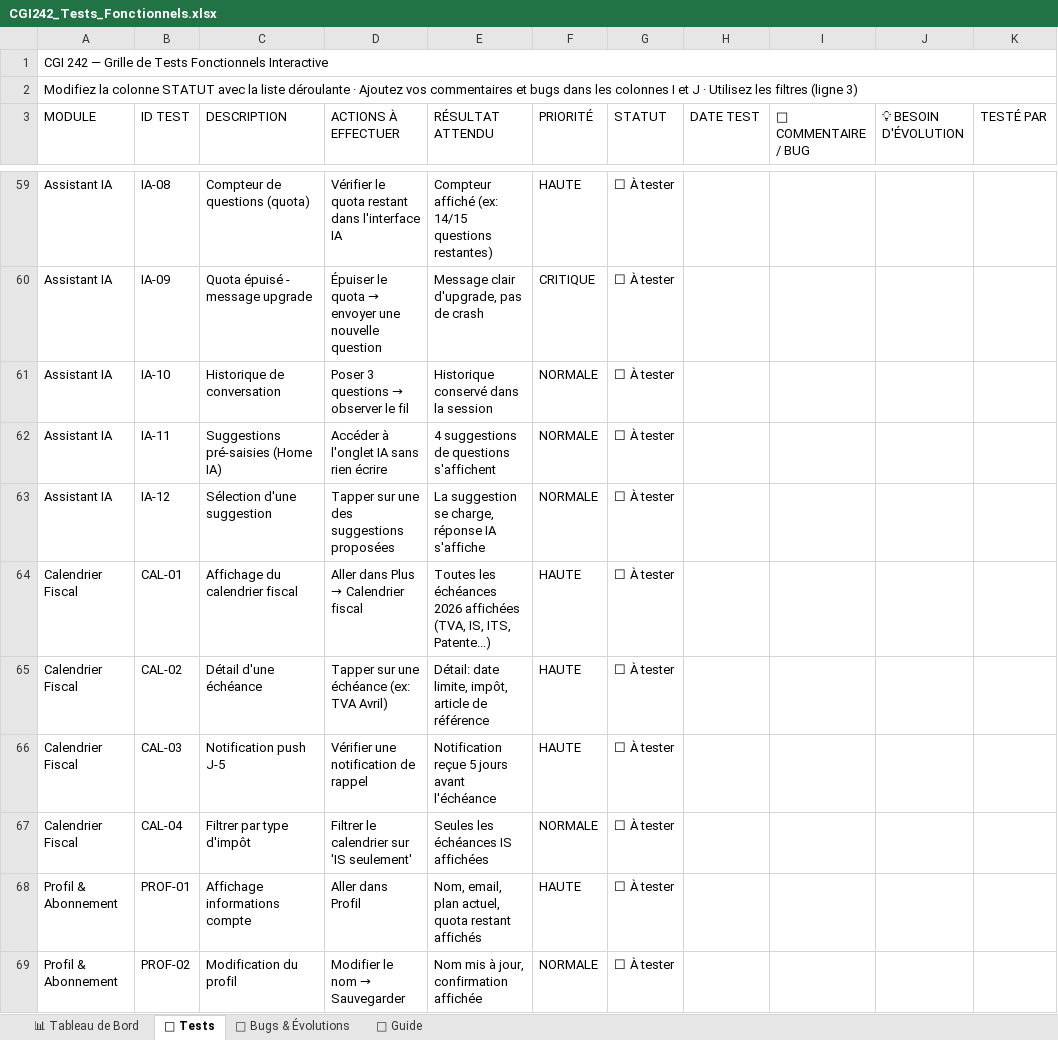
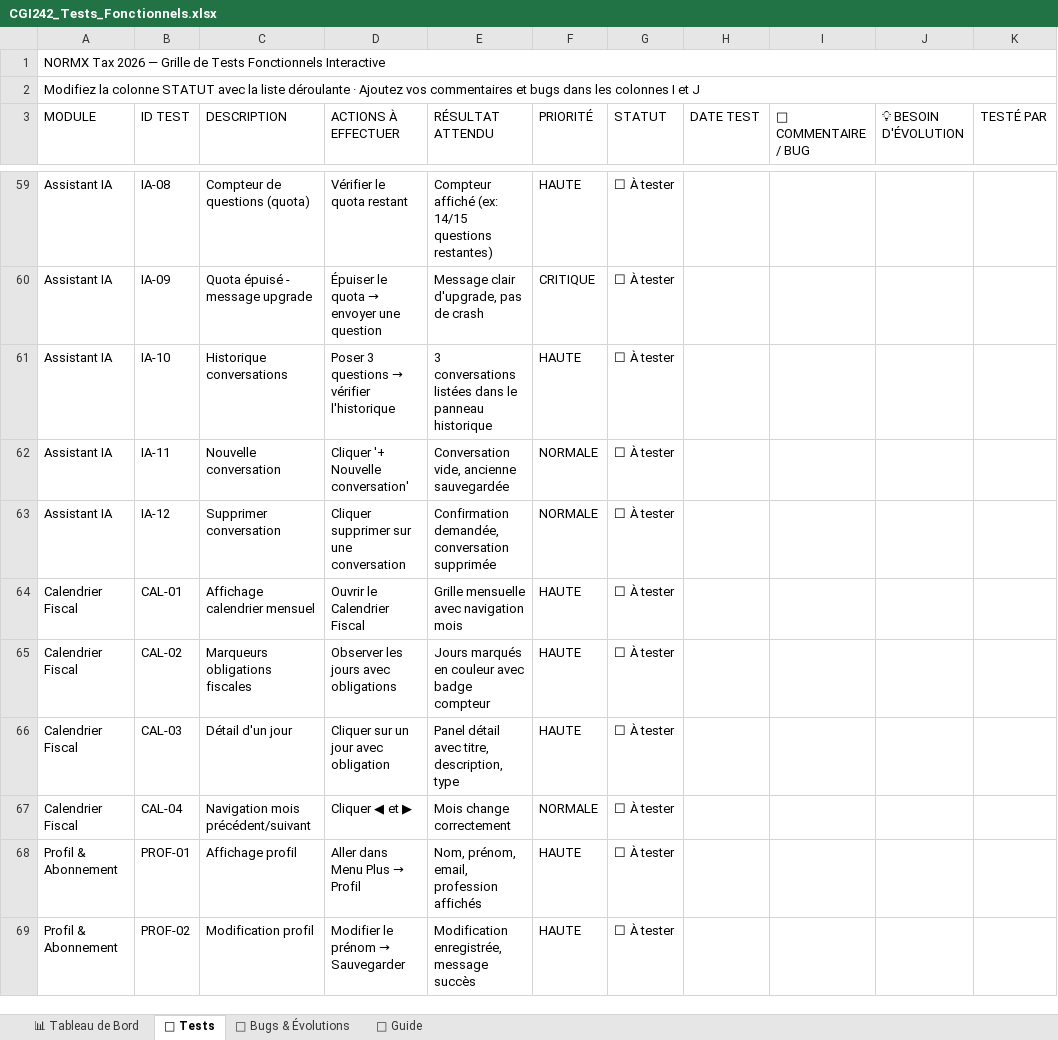
Before and after one commit to CGI-242/cgi, an Excel workbook: CGI242_Tests_Fonctionnels.xlsx, sheet 🧪 Tests, drawn as a sheet; only a part is shown, gaps mark what is left out; values as stored, in another font and other column widths than the file's, no cell formats; conditional formats not drawn; the diff covers the shown part only; the diff names each change by its address in the sheet, - before the commit and + after, or states it on an @@ line.

```diff
--- a/CGI242_Tests_Fonctionnels.xlsx (sheet 🧪 Tests)
+++ b/CGI242_Tests_Fonctionnels.xlsx (sheet 🧪 Tests)
-A1 (MODULE): CGI 242 — Grille…
+A1 (MODULE): NORMX Tax 2026 — Grille…
-A2 (MODULE): …et J · Utilisez les filtres (ligne 3)
+A2 (MODULE): …et J
-D59 (ACTIONS À EFFECTUER): Vérifier le quota restant dans l'interface IA
+D59 (ACTIONS À EFFECTUER): Vérifier le quota restant
@@ D60 (ACTIONS À EFFECTUER): Épuiser le quota → envoyer une nouvelle question → Épuiser le quota → envoyer une question @@
-C61 (DESCRIPTION): Historique de conversation
+C61 (DESCRIPTION): Historique conversations
@@ D61 (ACTIONS À EFFECTUER): Poser 3 questions → observer le fil → Poser 3 questions → vérifier l'historique @@
-E61 (RÉSULTAT ATTENDU): Historique conservé dans la session
+E61 (RÉSULTAT ATTENDU): 3 conversations listées dans le panneau historique
-F61 (PRIORITÉ): NORMALE
+F61 (PRIORITÉ): HAUTE
-C62 (DESCRIPTION): Suggestions pré-saisies (Home IA)
+C62 (DESCRIPTION): Nouvelle conversation
-D62 (ACTIONS À EFFECTUER): Accéder à l'onglet IA sans rien écrire
+D62 (ACTIONS À EFFECTUER): Cliquer '+ Nouvelle conversation'
-E62 (RÉSULTAT ATTENDU): 4 suggestions de questions s'affichent
+E62 (RÉSULTAT ATTENDU): Conversation vide, ancienne sauvegardée
-C63 (DESCRIPTION): Sélection d'une suggestion
+C63 (DESCRIPTION): Supprimer conversation
-D63 (ACTIONS À EFFECTUER): Tapper sur une des suggestions proposées
+D63 (ACTIONS À EFFECTUER): Cliquer supprimer sur une conversation
-E63 (RÉSULTAT ATTENDU): La suggestion se charge, réponse IA s'affiche
+E63 (RÉSULTAT ATTENDU): Confirmation demandée, conversation supprimée
-C64 (DESCRIPTION): Affichage du calendrier fiscal
+C64 (DESCRIPTION): Affichage calendrier mensuel
@@ D64 (ACTIONS À EFFECTUER): Aller dans Plus → Calendrier fiscal → Ouvrir le Calendrier Fiscal @@
-E64 (RÉSULTAT ATTENDU): Toutes les échéances 2026 affichées (TVA, IS, ITS, Patente...)
+E64 (RÉSULTAT ATTENDU): Grille mensuelle avec navigation mois
-C65 (DESCRIPTION): Détail d'une échéance
+C65 (DESCRIPTION): Marqueurs obligations fiscales
-D65 (ACTIONS À EFFECTUER): Tapper sur une échéance (ex: TVA Avril)
+D65 (ACTIONS À EFFECTUER): Observer les jours avec obligations
-E65 (RÉSULTAT ATTENDU): Détail: date limite, impôt, article de référence
+E65 (RÉSULTAT ATTENDU): Jours marqués en couleur avec badge compteur
-C66 (DESCRIPTION): Notification push J-5
+C66 (DESCRIPTION): Détail d'un jour
-D66 (ACTIONS À EFFECTUER): Vérifier une notification de rappel
+D66 (ACTIONS À EFFECTUER): Cliquer sur un jour avec obligation
-E66 (RÉSULTAT ATTENDU): Notification reçue 5 jours avant l'échéance
+E66 (RÉSULTAT ATTENDU): Panel détail avec titre, description, type
-C67 (DESCRIPTION): Filtrer par type d'impôt
+C67 (DESCRIPTION): Navigation mois précédent/suivant
-D67 (ACTIONS À EFFECTUER): Filtrer le calendrier sur 'IS seulement'
+D67 (ACTIONS À EFFECTUER): Cliquer ◀ et ▶
-E67 (RÉSULTAT ATTENDU): Seules les échéances IS affichées
+E67 (RÉSULTAT ATTENDU): Mois change correctement
-C68 (DESCRIPTION): Affichage informations compte
+C68 (DESCRIPTION): Affichage profil
@@ D68 (ACTIONS À EFFECTUER): Aller dans Profil → Aller dans Menu Plus → Profil @@
-E68 (RÉSULTAT ATTENDU): Nom, email, plan actuel, quota restant affichés
+E68 (RÉSULTAT ATTENDU): Nom, prénom, email, profession affichés
-C69 (DESCRIPTION): Modification du profil
+C69 (DESCRIPTION): Modification profil
@@ D69 (ACTIONS À EFFECTUER): Modifier le nom → Sauvegarder → Modifier le prénom → Sauvegarder @@
-E69 (RÉSULTAT ATTENDU): Nom mis à jour, confirmation affichée
+E69 (RÉSULTAT ATTENDU): Modification enregistrée, message succès
-F69 (PRIORITÉ): NORMALE
+F69 (PRIORITÉ): HAUTE
```
Also changed, not shown: 2 added rows, 2 removed rows and 176 edited cells elsewhere in this sheet, sheet 📊 Tableau de Bord, sheet 📘 Guide, sheet 🐛 Bugs & Évolutions, cell formats, 2 other files.
